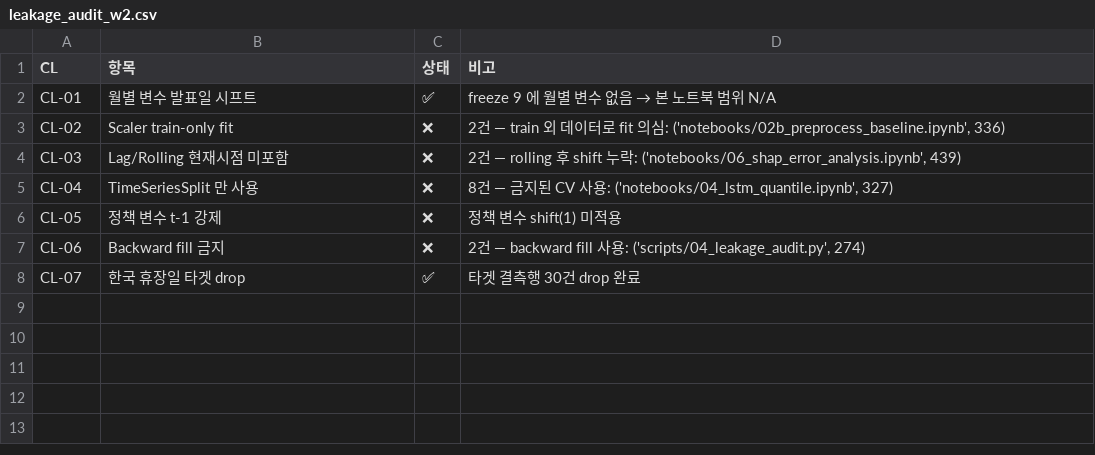
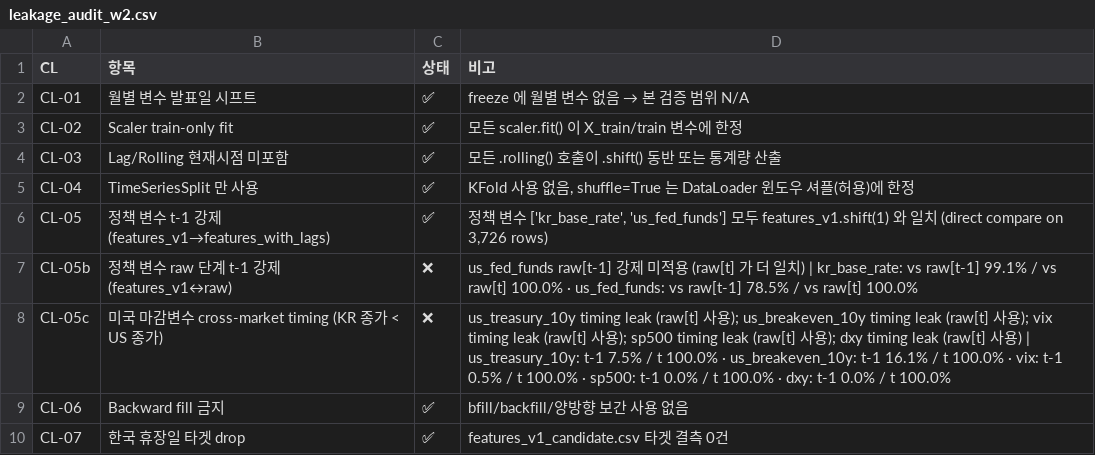
Before and after one commit to donguk77/macro-bond-forecast, a CSV file: reports/leakage_audit_w2.csv, drawn as a sheet.

```diff
--- a/reports/leakage_audit_w2.csv
+++ b/reports/leakage_audit_w2.csv
@@ -1,8 +1,10 @@
 CL,항목,상태,비고
-CL-01,월별 변수 발표일 시프트,✅,freeze 9 에 월별 변수 없음 → 본 노트북 범위 N/A
-CL-02,Scaler train-only fit,❌,"2건 — train 외 데이터로 fit 의심: ('notebooks/02b_preprocess_baseline.ipynb', 336)"
-CL-03,Lag/Rolling 현재시점 미포함,❌,"2건 — rolling 후 shift 누락: ('notebooks/06_shap_error_analysis.ipynb', 439)"
-CL-04,TimeSeriesSplit 만 사용,❌,"8건 — 금지된 CV 사용: ('notebooks/04_lstm_quantile.ipynb', 327)"
-CL-05,정책 변수 t-1 강제,❌,정책 변수 shift(1) 미적용
-CL-06,Backward fill 금지,❌,"2건 — backward fill 사용: ('scripts/04_leakage_audit.py', 274)"
-CL-07,한국 휴장일 타겟 drop,✅,타겟 결측행 30건 drop 완료
+CL-01,월별 변수 발표일 시프트,✅,freeze 에 월별 변수 없음 → 본 검증 범위 N/A
+CL-02,Scaler train-only fit,✅,모든 scaler.fit() 이 X_train/train 변수에 한정
+CL-03,Lag/Rolling 현재시점 미포함,✅,모든 .rolling() 호출이 .shift() 동반 또는 통계량 산출
+CL-04,TimeSeriesSplit 만 사용,✅,"KFold 사용 없음, shuffle=True 는 DataLoader 윈도우 셔플(허용)에 한정"
+CL-05,정책 변수 t-1 강제 (features_v1→features_with_lags),✅,"정책 변수 ['kr_base_rate', 'us_fed_funds'] 모두 features_v1.shift(1) 와 일치 (direct compare on 3,726 rows)"
+CL-05b,정책 변수 raw 단계 t-1 강제 (features_v1↔raw),❌,us_fed_funds raw[t-1] 강제 미적용 (raw[t] 가 더 일치) | kr_base_rate: vs raw[t-1] 99.1% / vs raw[t] 100.0% · us_fed_funds: vs raw[t-1] 78.5% / vs raw[t] 100.0%
+CL-05c,미국 마감변수 cross-market timing (KR 종가 < US 종가),❌,us_treasury_10y timing leak (raw[t] 사용); us_breakeven_10y timing leak (raw[t] 사용); vix timing leak (raw[t] 사용); sp500 timing leak (raw[t] 사용); dxy timing leak (raw[t] 사용) | us_treasury_10y: t-1 7.5% / t 100.0% · us_breakeven_10y: t-1 16.1% / t 100.0% · vix: t-1 0.5% / t 100.0% · sp500: t-1 0.0% / t 100.0% · dxy: t-1 0.0% / t 100.0%
+CL-06,Backward fill 금지,✅,bfill/backfill/양방향 보간 사용 없음
+CL-07,한국 휴장일 타겟 drop,✅,features_v1_candidate.csv 타겟 결측 0건
```
Also changed, not shown: 2 other files.
